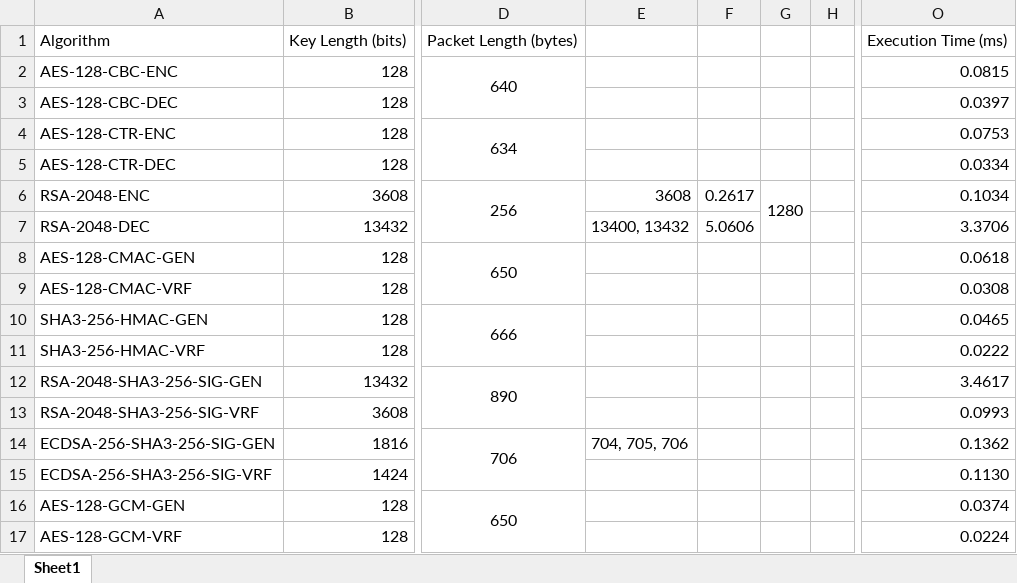
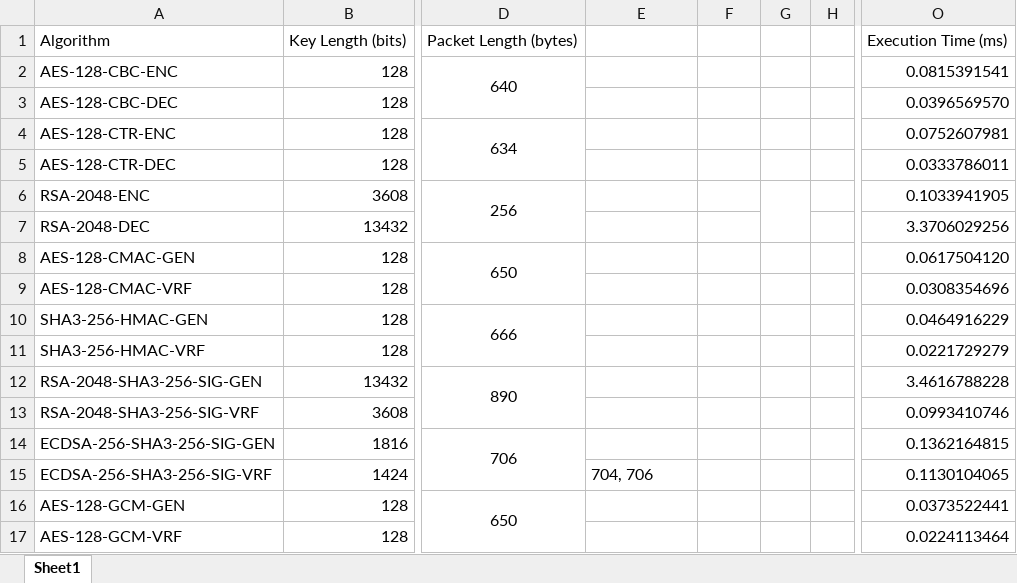
Before and after one commit to anmolagarwalcp810/CryptPerf, an Excel workbook: cost.xlsx, sheet Sheet1, drawn as a sheet; only a part is shown, gaps mark what is left out; values as stored, in another font and other column widths than the file's, no borders; charts and pictures not drawn; the diff names each change by its address in the sheet, - before the commit and + after, or states it on an @@ line.

```diff
--- a/cost.xlsx (sheet Sheet1)
+++ b/cost.xlsx (sheet Sheet1)
-O2: 0.0815
+O2: 0.0815391541
-O3: 0.0397
+O3: 0.0396569570
-O4: 0.0753
+O4: 0.0752607981
-O5: 0.0334
+O5: 0.0333786011
-E6: 3608
+E6: (empty)
-F6: 0.2617
+F6: (empty)
-G6: 1280
+G6: (empty)
-O6: 0.1034
+O6: 0.1033941905
-E7: 13400, 13432
+E7: (empty)
-F7: 5.0606
+F7: (empty)
-O7: 3.3706
+O7: 3.3706029256
-O8: 0.0618
+O8: 0.0617504120
-O9: 0.0308
+O9: 0.0308354696
-O10: 0.0465
+O10: 0.0464916229
-O11: 0.0222
+O11: 0.0221729279
-O12: 3.4617
+O12: 3.4616788228
-O13: 0.0993
+O13: 0.0993410746
-E14: 704, 705, 706
+E14: (empty)
-O14: 0.1362
+O14: 0.1362164815
-E15: (empty)
+E15: 704, 706
-O15: 0.1130
+O15: 0.1130104065
-O16: 0.0374
+O16: 0.0373522441
-O17: 0.0224
+O17: 0.0224113464
```
Also changed, not shown: 11 other files.
